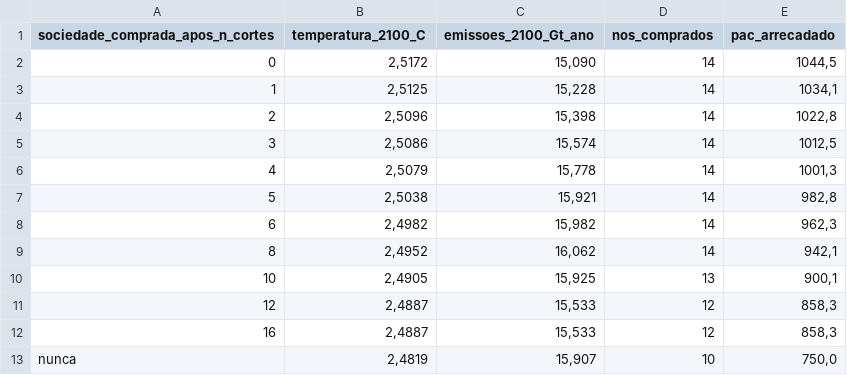
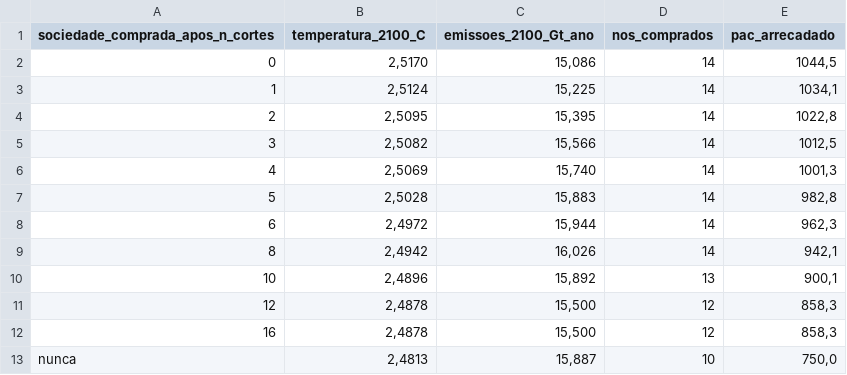
Before and after one commit to BlafXD/Jogo-do-bem-no-Estilo-Plague-INC, a CSV file: docs/planilha/economia-quando-comprar.csv, drawn as a sheet.

```diff
--- a/docs/planilha/economia-quando-comprar.csv
+++ b/docs/planilha/economia-quando-comprar.csv
@@ -1,13 +1,13 @@
 sociedade_comprada_apos_n_cortes;temperatura_2100_C;emissoes_2100_Gt_ano;nos_comprados;pac_arrecadado
-0;2,5172;15,090;14;1044,5
-1;2,5125;15,228;14;1034,1
-2;2,5096;15,398;14;1022,8
-3;2,5086;15,574;14;1012,5
-4;2,5079;15,778;14;1001,3
-5;2,5038;15,921;14;982,8
-6;2,4982;15,982;14;962,3
-8;2,4952;16,062;14;942,1
-10;2,4905;15,925;13;900,1
-12;2,4887;15,533;12;858,3
-16;2,4887;15,533;12;858,3
-nunca;2,4819;15,907;10;750,0
+0;2,5170;15,086;14;1044,5
+1;2,5124;15,225;14;1034,1
+2;2,5095;15,395;14;1022,8
+3;2,5082;15,566;14;1012,5
+4;2,5069;15,740;14;1001,3
+5;2,5028;15,883;14;982,8
+6;2,4972;15,944;14;962,3
+8;2,4942;16,026;14;942,1
+10;2,4896;15,892;13;900,1
+12;2,4878;15,500;12;858,3
+16;2,4878;15,500;12;858,3
+nunca;2,4813;15,887;10;750,0
```
Also changed, not shown: docs/planilha/inercia-verificacao.csv, docs/planilha/partidas.csv, 10 other files.
